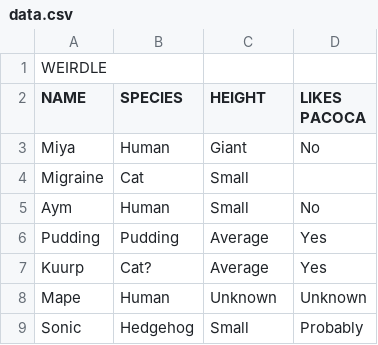
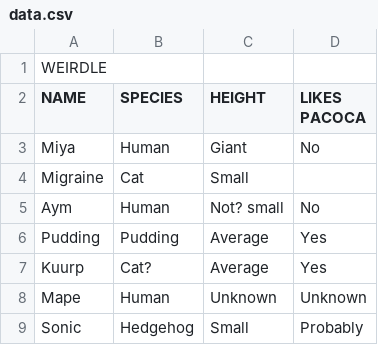
Before and after one commit to Kuurp/Elieverdle, a CSV file: data.csv, drawn as a sheet.

Commit message:
Update data.csv with new entries and corrections

```diff
--- a/data.csv
+++ b/data.csv
@@ -4,3 +4,3 @@ Miya,Human,Giant,No
 Migraine,Cat,Small
-Aym,Human,Small,No
+Aym,Human,Not? small,No
 Pudding,Pudding,Average,Yes
```
